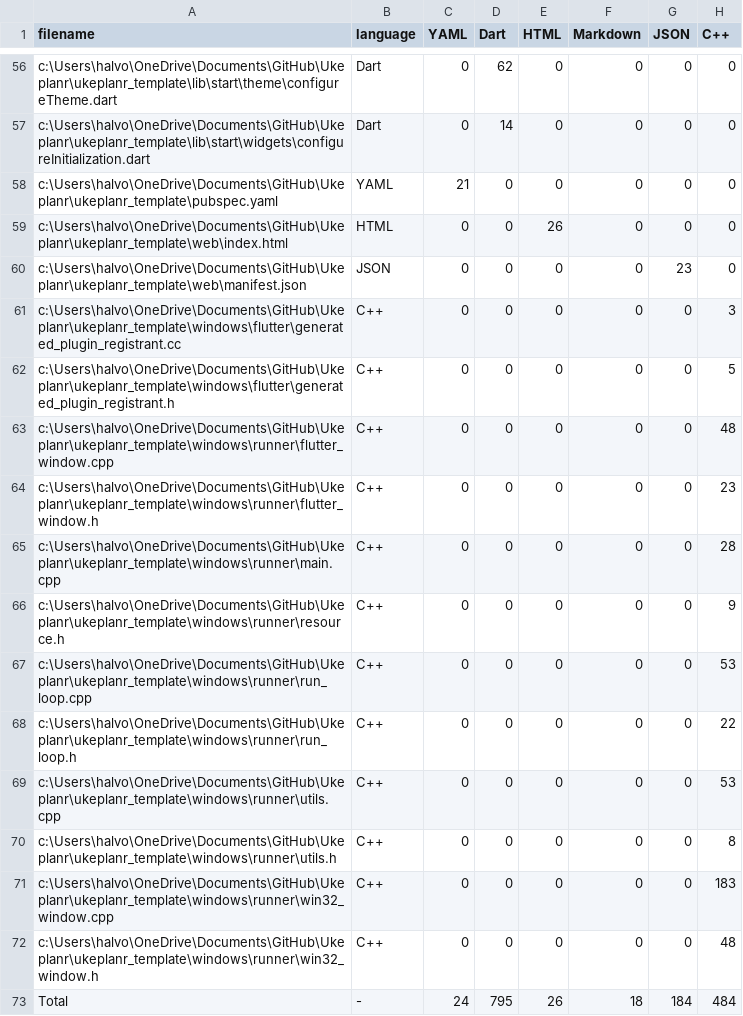
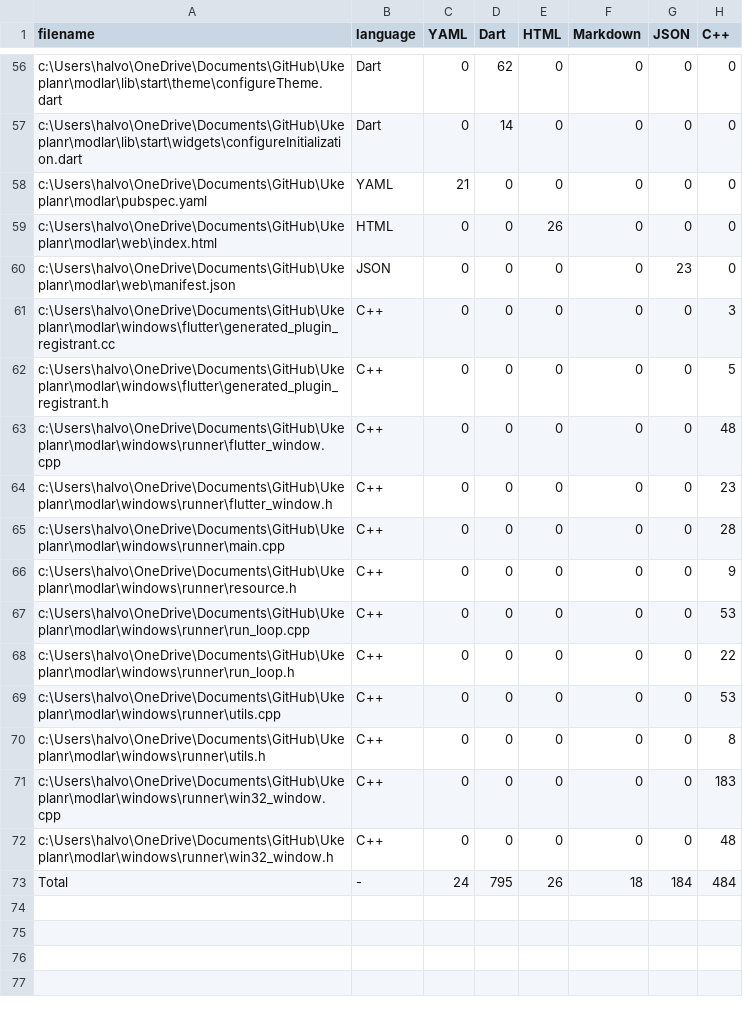
Before and after one commit to Hallis1221/Modlar, a CSV file: .VSCodeCounter/2021-08-04_17-37-33/results.csv, drawn as a sheet; only a part is shown, gaps mark what is left out; the diff covers the shown part only; the diff names each change by its address in the sheet, - before the commit and + after, or states it on an @@ line.

Commit message:
:repeat_one: Replace ukeplanr_template with modlar

```diff
--- a/.VSCodeCounter/2021-08-04_17-37-33/results.csv
+++ b/.VSCodeCounter/2021-08-04_17-37-33/results.csv
-A56 (filename): c:\Users\halvo\OneDrive\Documents\GitHub\Ukeplanr\ukeplanr_template\lib\start\theme\configureTheme.dart
+A56 (filename): c:\Users\halvo\OneDrive\Documents\GitHub\Ukeplanr\modlar\lib\start\theme\configureTheme.dart
-A57 (filename): c:\Users\halvo\OneDrive\Documents\GitHub\Ukeplanr\ukeplanr_template\lib\start\widgets\configureInitialization.dart
+A57 (filename): c:\Users\halvo\OneDrive\Documents\GitHub\Ukeplanr\modlar\lib\start\widgets\configureInitialization.dart
-A58 (filename): c:\Users\halvo\OneDrive\Documents\GitHub\Ukeplanr\ukeplanr_template\pubspec.yaml
+A58 (filename): c:\Users\halvo\OneDrive\Documents\GitHub\Ukeplanr\modlar\pubspec.yaml
-A59 (filename): c:\Users\halvo\OneDrive\Documents\GitHub\Ukeplanr\ukeplanr_template\web\index.html
+A59 (filename): c:\Users\halvo\OneDrive\Documents\GitHub\Ukeplanr\modlar\web\index.html
-A60 (filename): c:\Users\halvo\OneDrive\Documents\GitHub\Ukeplanr\ukeplanr_template\web\manifest.json
+A60 (filename): c:\Users\halvo\OneDrive\Documents\GitHub\Ukeplanr\modlar\web\manifest.json
-A61 (filename): c:\Users\halvo\OneDrive\Documents\GitHub\Ukeplanr\ukeplanr_template\windows\flutter\generated_plugin_registrant.cc
+A61 (filename): c:\Users\halvo\OneDrive\Documents\GitHub\Ukeplanr\modlar\windows\flutter\generated_plugin_registrant.cc
-A62 (filename): c:\Users\halvo\OneDrive\Documents\GitHub\Ukeplanr\ukeplanr_template\windows\flutter\generated_plugin_registrant.h
+A62 (filename): c:\Users\halvo\OneDrive\Documents\GitHub\Ukeplanr\modlar\windows\flutter\generated_plugin_registrant.h
-A63 (filename): c:\Users\halvo\OneDrive\Documents\GitHub\Ukeplanr\ukeplanr_template\windows\runner\flutter_window.cpp
+A63 (filename): c:\Users\halvo\OneDrive\Documents\GitHub\Ukeplanr\modlar\windows\runner\flutter_window.cpp
-A64 (filename): c:\Users\halvo\OneDrive\Documents\GitHub\Ukeplanr\ukeplanr_template\windows\runner\flutter_window.h
+A64 (filename): c:\Users\halvo\OneDrive\Documents\GitHub\Ukeplanr\modlar\windows\runner\flutter_window.h
-A65 (filename): c:\Users\halvo\OneDrive\Documents\GitHub\Ukeplanr\ukeplanr_template\windows\runner\main.cpp
+A65 (filename): c:\Users\halvo\OneDrive\Documents\GitHub\Ukeplanr\modlar\windows\runner\main.cpp
-A66 (filename): c:\Users\halvo\OneDrive\Documents\GitHub\Ukeplanr\ukeplanr_template\windows\runner\resource.h
+A66 (filename): c:\Users\halvo\OneDrive\Documents\GitHub\Ukeplanr\modlar\windows\runner\resource.h
-A67 (filename): c:\Users\halvo\OneDrive\Documents\GitHub\Ukeplanr\ukeplanr_template\windows\runner\run_loop.cpp
+A67 (filename): c:\Users\halvo\OneDrive\Documents\GitHub\Ukeplanr\modlar\windows\runner\run_loop.cpp
-A68 (filename): c:\Users\halvo\OneDrive\Documents\GitHub\Ukeplanr\ukeplanr_template\windows\runner\run_loop.h
+A68 (filename): c:\Users\halvo\OneDrive\Documents\GitHub\Ukeplanr\modlar\windows\runner\run_loop.h
-A69 (filename): c:\Users\halvo\OneDrive\Documents\GitHub\Ukeplanr\ukeplanr_template\windows\runner\utils.cpp
+A69 (filename): c:\Users\halvo\OneDrive\Documents\GitHub\Ukeplanr\modlar\windows\runner\utils.cpp
-A70 (filename): c:\Users\halvo\OneDrive\Documents\GitHub\Ukeplanr\ukeplanr_template\windows\runner\utils.h
+A70 (filename): c:\Users\halvo\OneDrive\Documents\GitHub\Ukeplanr\modlar\windows\runner\utils.h
-A71 (filename): c:\Users\halvo\OneDrive\Documents\GitHub\Ukeplanr\ukeplanr_template\windows\runner\win32_window.cpp
+A71 (filename): c:\Users\halvo\OneDrive\Documents\GitHub\Ukeplanr\modlar\windows\runner\win32_window.cpp
-A72 (filename): c:\Users\halvo\OneDrive\Documents\GitHub\Ukeplanr\ukeplanr_template\windows\runner\win32_window.h
+A72 (filename): c:\Users\halvo\OneDrive\Documents\GitHub\Ukeplanr\modlar\windows\runner\win32_window.h
```
Also changed, not shown: 54 edited cells elsewhere in this file, modlar/.VSCodeCounter/2021-08-04_17-37-33/results.csv, 22 other files.
